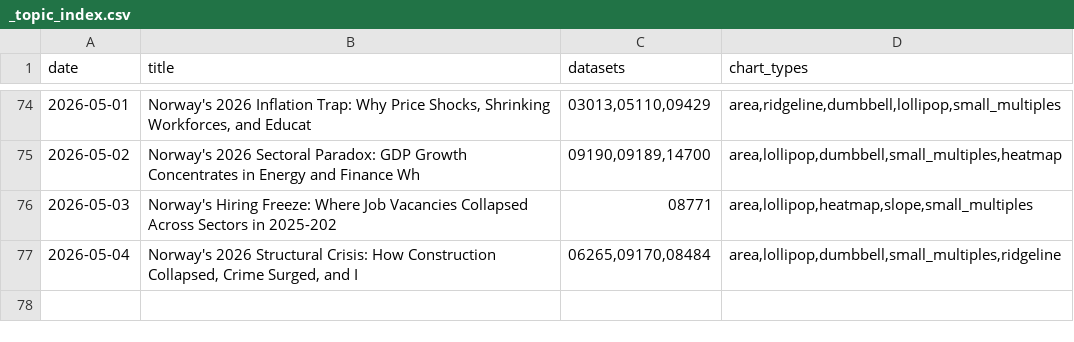
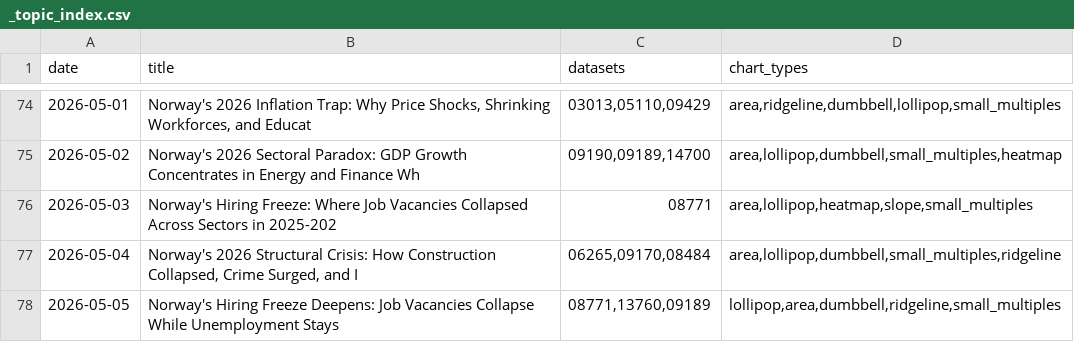
Before and after one commit to simbje/simbje.github.io, a CSV file: ssb-daily/posts/_topic_index.csv, drawn as a sheet; only a part is shown, gaps mark what is left out.

```diff
--- a/ssb-daily/posts/_topic_index.csv
+++ b/ssb-daily/posts/_topic_index.csv
@@ -77 +77,2 @@
 "2026-05-04","Norway's 2026 Structural Crisis: How Construction Collapsed, Crime Surged, and I","06265,09170,08484","area,lollipop,dumbbell,small_multiples,ridgeline"
+"2026-05-05","Norway's Hiring Freeze Deepens: Job Vacancies Collapse While Unemployment Stays ","08771,13760,09189","lollipop,area,dumbbell,ridgeline,small_multiples"
```
Also changed, not shown: 2 other files.
